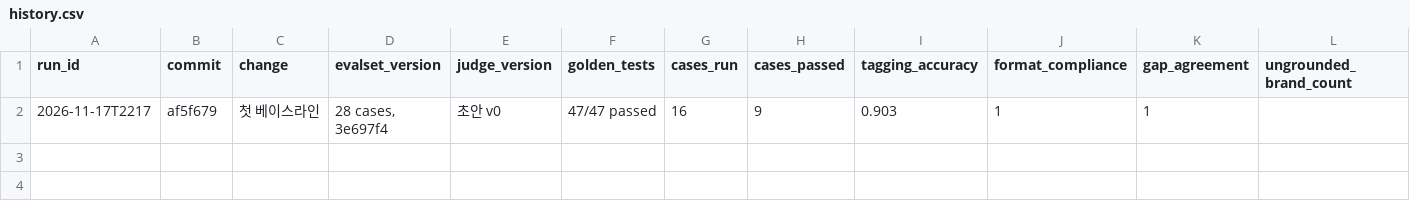
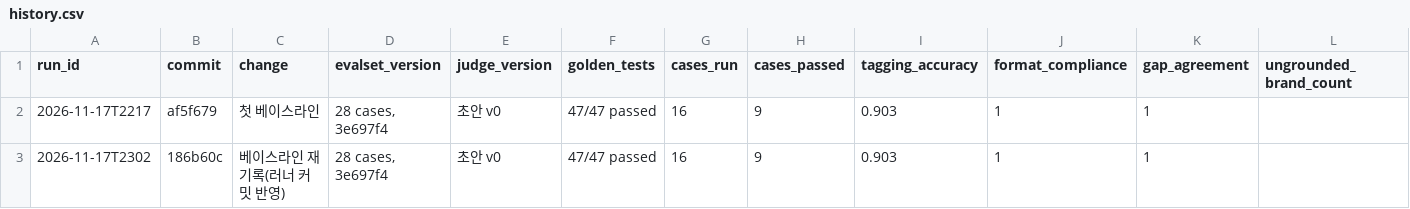
Before and after one commit to jeong35/FULL-JOIN, a CSV file: evals/results/history.csv, drawn as a sheet; only a part is shown; rows hold the shown columns only; the diff names each change by its address in the sheet, - before the commit and + after, or states it on an @@ line.

Commit message:
docs: evals 베이스라인 재기록

```diff
--- a/evals/results/history.csv
+++ b/evals/results/history.csv
+row 3: 2026-11-17T2302 | 186b60c | 베이스라인 재기록(러너 커밋 반영) | 28 cases, 3e697f4 | 초안 v0 | 47/47 passed | 16 | 9 | 0.903 | 1 | 1
```
Also changed, not shown: 1 other file.
